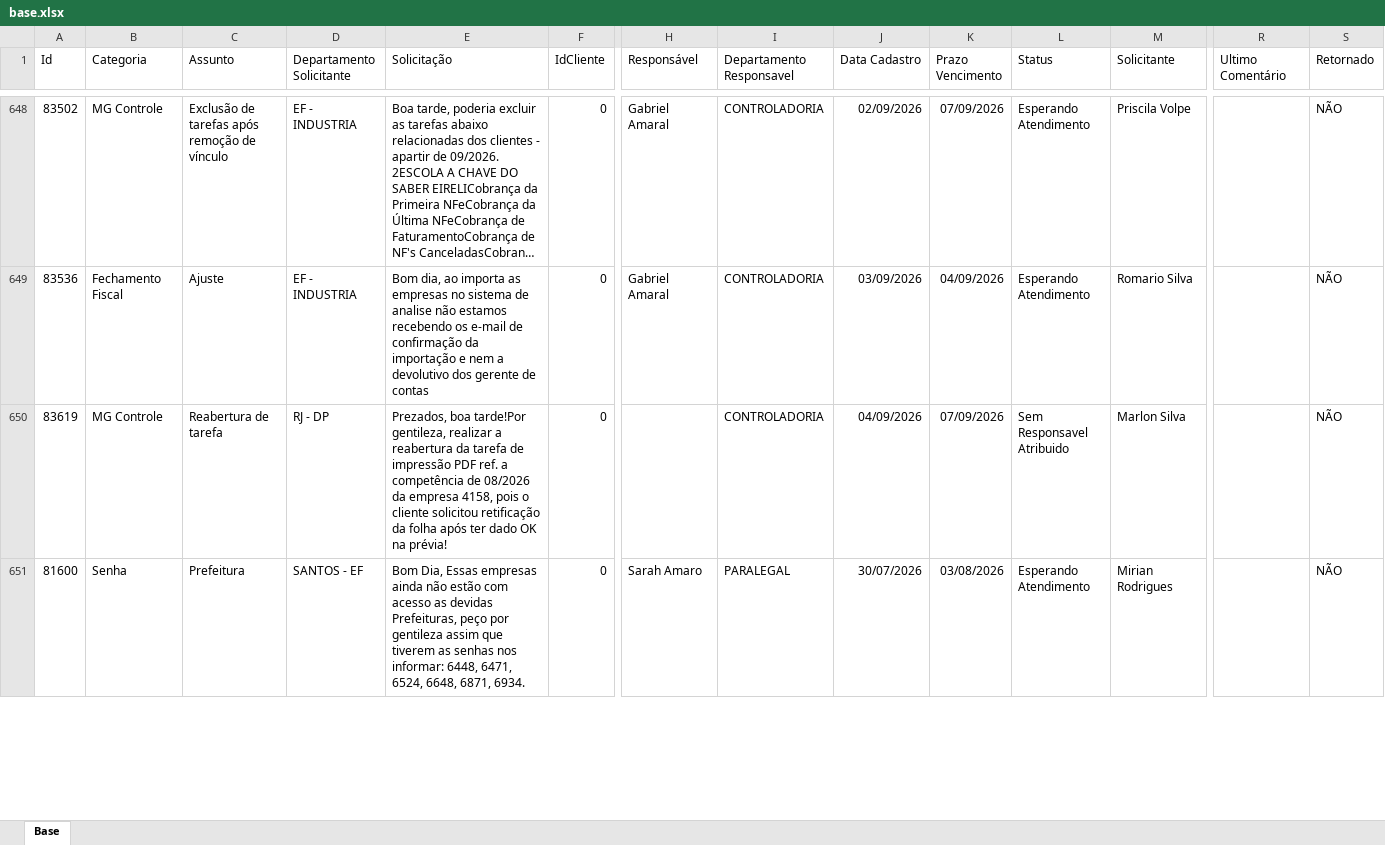
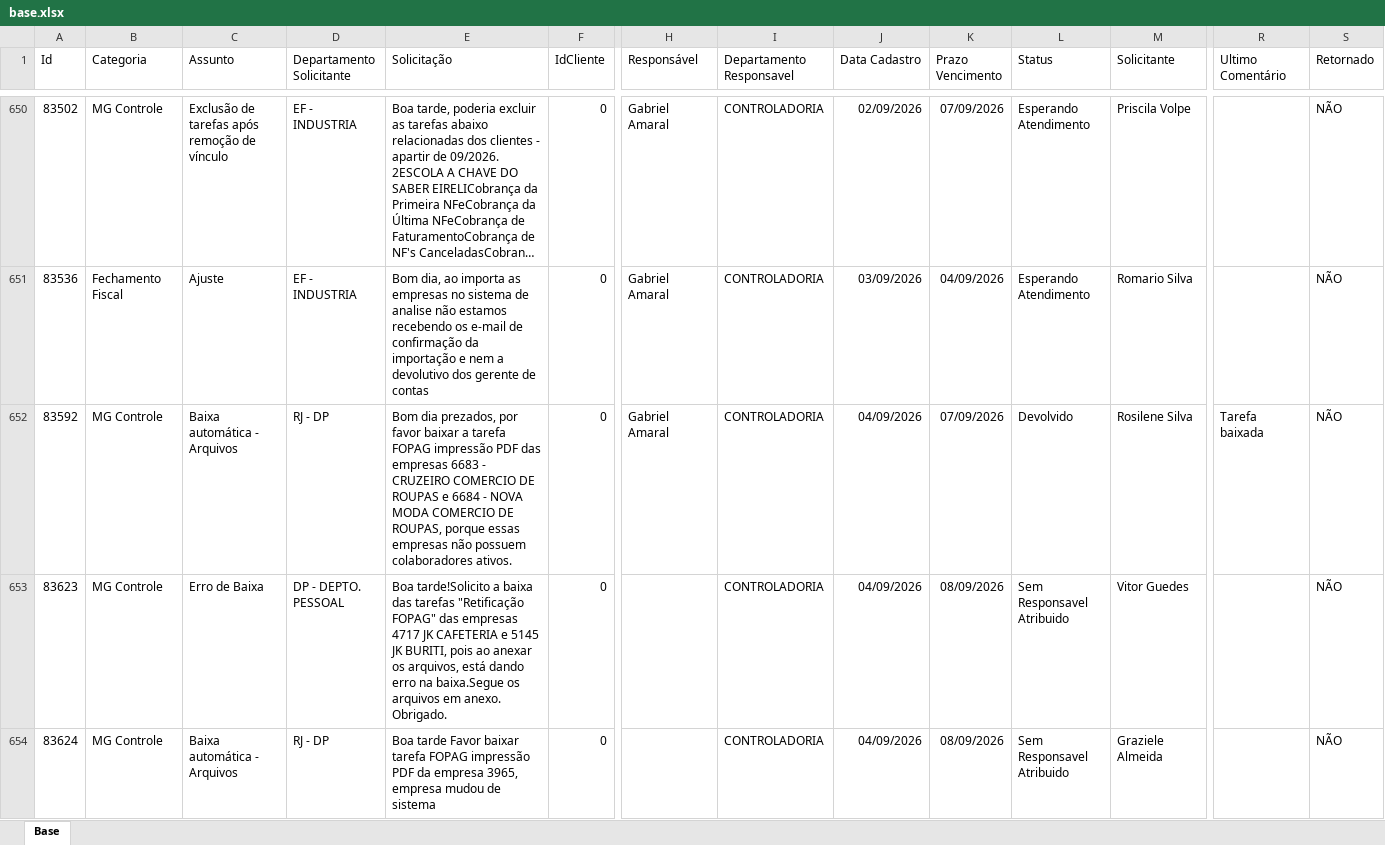
Before and after one commit to Controladoria-MG/Portal-dos-chamados, an Excel workbook: data/base.xlsx, sheet Base, drawn as a sheet; only a part is shown, gaps mark what is left out; long unchanged cells end in …; values as stored, in another font and other column widths than the file's, no borders; table styles not drawn; removed rows and columns are numbered as before the commit, all else as after; rows hold the shown columns only; the diff covers the shown part only; the diff names each change by its address in the sheet, - before the commit and + after, or states it on an @@ line.

Commit message:
Atualização automática: 2026-09-04 16:48

```diff
--- a/data/base.xlsx (sheet Base)
+++ b/data/base.xlsx (sheet Base)
+row 652: 83592 | MG Controle | Baixa automática - Arquivos | RJ - DP | Bom dia prezados, por favor baixar a tarefa FOPAG impressão PDF das empresas 6683 - CRUZEIRO COMERCIO DE ROUPAS e 6684 - NOVA MODA COMERCIO DE ROUPAS, porque essas empresas não possuem colaboradores ativos. | 0 | Gabriel Amaral | CONTROLADORIA | 04/09/2026 | 07/09/2026 | Devolvido | Rosilene Silva | Tarefa baixada | NÃO
+row 653: 83623 | MG Controle | Erro de Baixa | DP - DEPTO. PESSOAL | Boa tarde!Solicito a baixa das tarefas "Retificação FOPAG" das empresas 4717 JK CAFETERIA e 5145 JK BURITI, pois ao anexar os arquivos, está dando erro na baixa.Segue os arquivos em anexo. Obrigado. | 0 |  | CONTROLADORIA | 04/09/2026 | 08/09/2026 | Sem Responsavel Atribuido | Vitor Guedes |  | NÃO
-A654 (Id): 83619
+A654 (Id): 83624
-C654 (Assunto): Reabertura de tarefa
+C654 (Assunto): Baixa automática - Arquivos
-E654 (Solicitação): Prezados, boa tarde!Por gentileza, realizar a reabertura da tarefa de impressão PDF ref. a competência de 08/2026 da empresa 4158, pois o cliente solicitou retificação da folha após ter dado OK na prévia!
+E654 (Solicitação): Boa tarde Favor baixar tarefa FOPAG impressão PDF da empresa 3965, empresa mudou de sistema
-K654 (Prazo Vencimento): 07/09/2026
+K654 (Prazo Vencimento): 08/09/2026
-M654 (Solicitante): Marlon Silva
+M654 (Solicitante): Graziele Almeida
-row 651: 81600 | Senha | Prefeitura | SANTOS - EF | Bom Dia, Essas empresas ainda não estão com acesso as devidas Prefeituras, peço por gentileza assim que tiverem as senhas nos informar: 6448, 6471, 6524, 6648, 6871, 6934. | 0 | Sarah Amaro | PARALEGAL | 30/07/2026 | 03/08/2026 | Esperando Atendimento | Mirian Rodrigues |  | NÃO
```
Also changed, not shown: 6 added rows, 5 removed rows and 74 edited cells elsewhere in this sheet, 3 other files.
